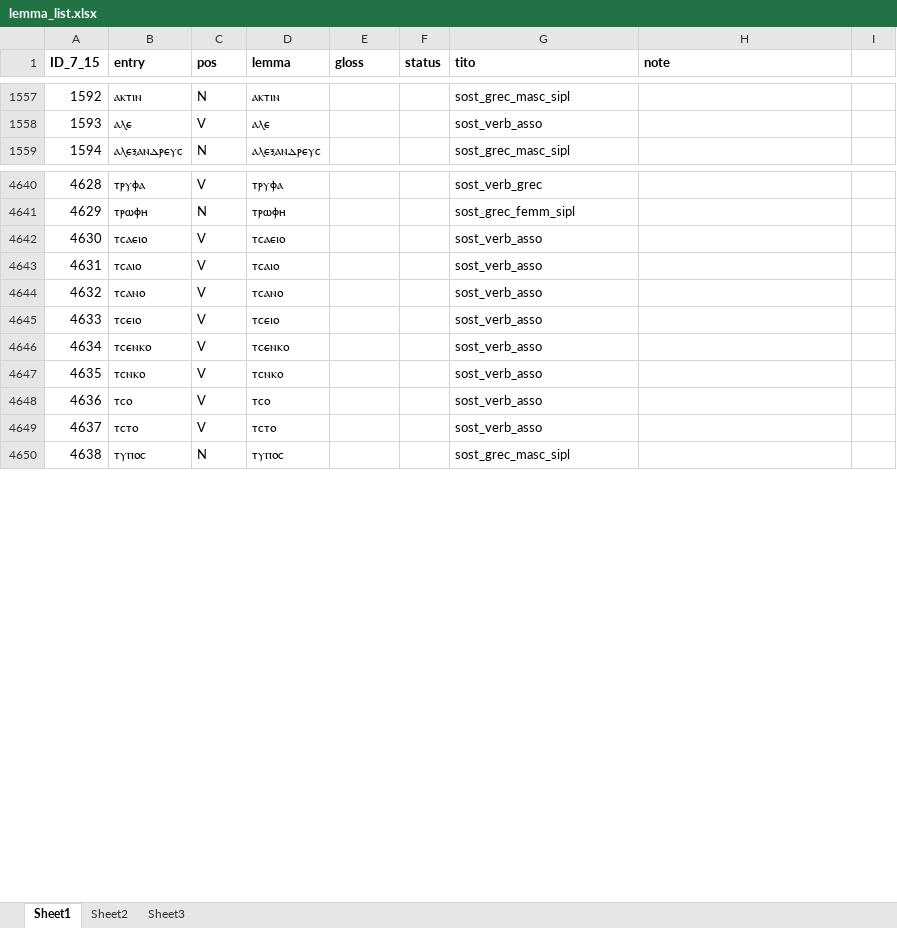
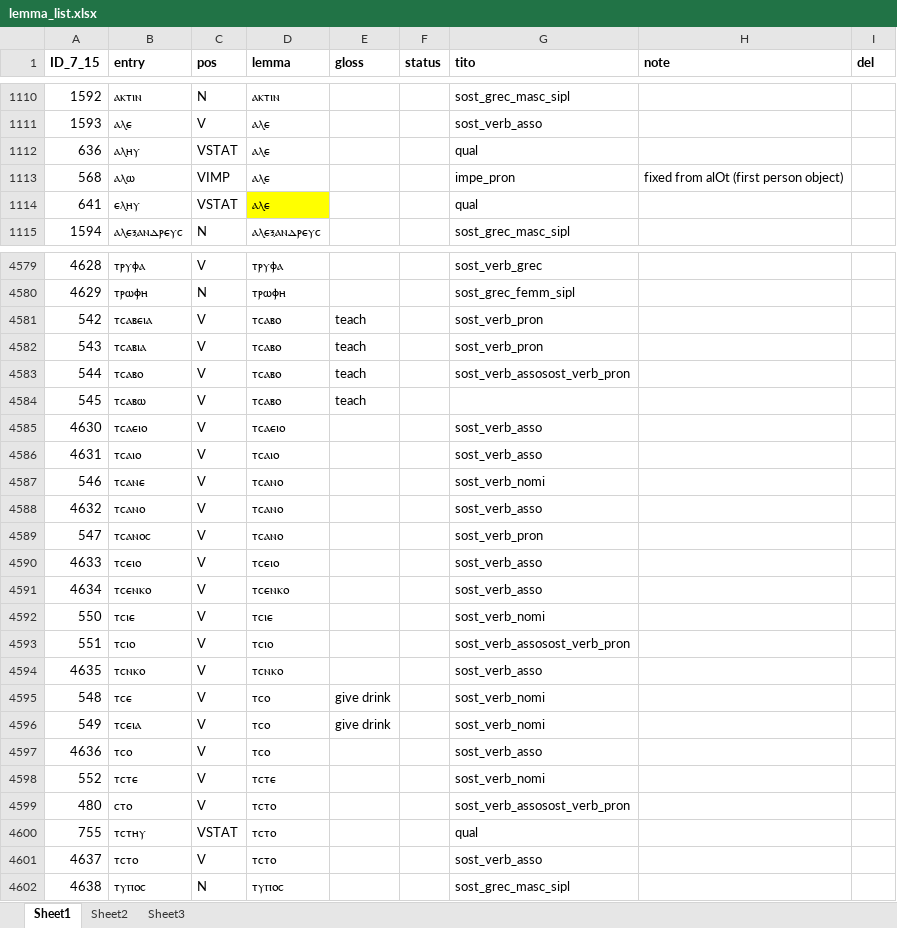
Before and after one commit to CopticScriptorium/lexical-taggers, an Excel workbook: lemmatizer/lemma_list.xlsx, sheet Sheet1, drawn as a sheet; only a part is shown, gaps mark what is left out; values as stored, in another font and other column widths than the file's, no borders; the diff covers the shown part only; the diff names each change by its address in the sheet, - before the commit and + after, or states it on an @@ line.

Commit message:
Lemma list prepped for lemmatizer model release

```diff
--- a/lemmatizer/lemma_list.xlsx (sheet Sheet1)
+++ b/lemmatizer/lemma_list.xlsx (sheet Sheet1)
-I1: (empty)
+I1: del
@@ row 217 moved to row 1112: 636 @@
+row 1113: 568 | ⲁⲗⲱ | VIMP | ⲁⲗⲉ |  |  | impe_pron | fixed from alOt (first person object)
+row 1114: 641 | ⲉⲗⲏⲩ | VSTAT | ⲁⲗⲉ |  |  | qual
+row 4581: 542 | ⲧⲥⲁⲃⲉⲓⲁ | V | ⲧⲥⲁⲃⲟ | teach |  | sost_verb_pron
+row 4582: 543 | ⲧⲥⲁⲃⲓⲁ | V | ⲧⲥⲁⲃⲟ | teach |  | sost_verb_pron
+row 4583: 544 | ⲧⲥⲁⲃⲟ | V | ⲧⲥⲁⲃⲟ | teach |  | sost_verb_assosost_verb_pron
+row 4584: 545 | ⲧⲥⲁⲃⲱ | V | ⲧⲥⲁⲃⲟ | teach
@@ row 675 moved to row 4587: 546 @@
@@ row 676 moved to row 4589: 547 @@
@@ row 679 moved to row 4592: 550 @@
@@ row 680 moved to row 4593: 551 @@
+row 4595: 548 | ⲧⲥⲉ | V | ⲧⲥⲟ | give drink |  | sost_verb_nomi
+row 4596: 549 | ⲧⲥⲉⲓⲁ | V | ⲧⲥⲟ | give drink |  | sost_verb_nomi
@@ row 681 moved to row 4598: 552 @@
@@ row 576 moved to row 4599: 480 @@
@@ row 682 moved to row 4600: 755 @@
```
Also changed, not shown: 27 added rows, 33 removed rows, 619 moved rows and 29 edited cells elsewhere in this sheet.
